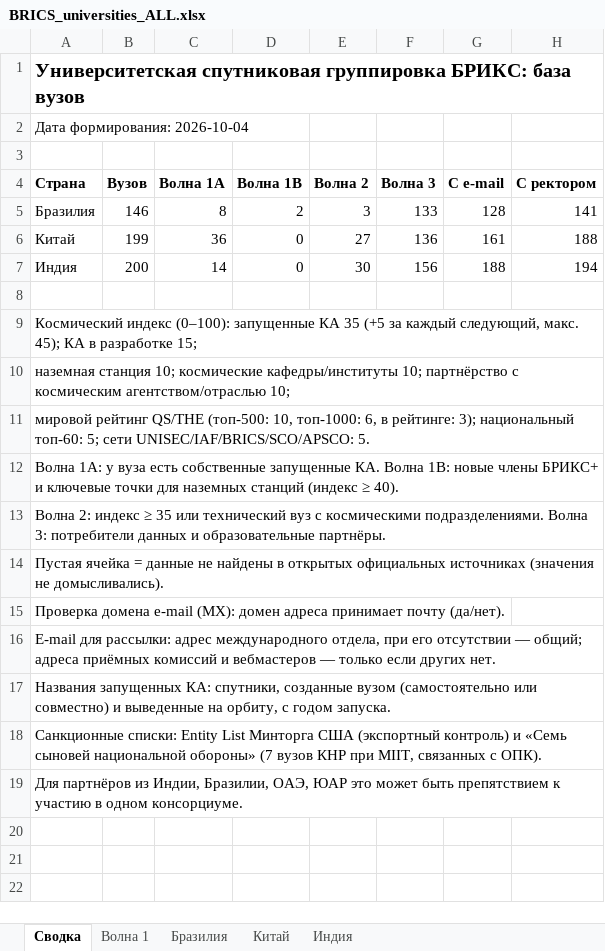
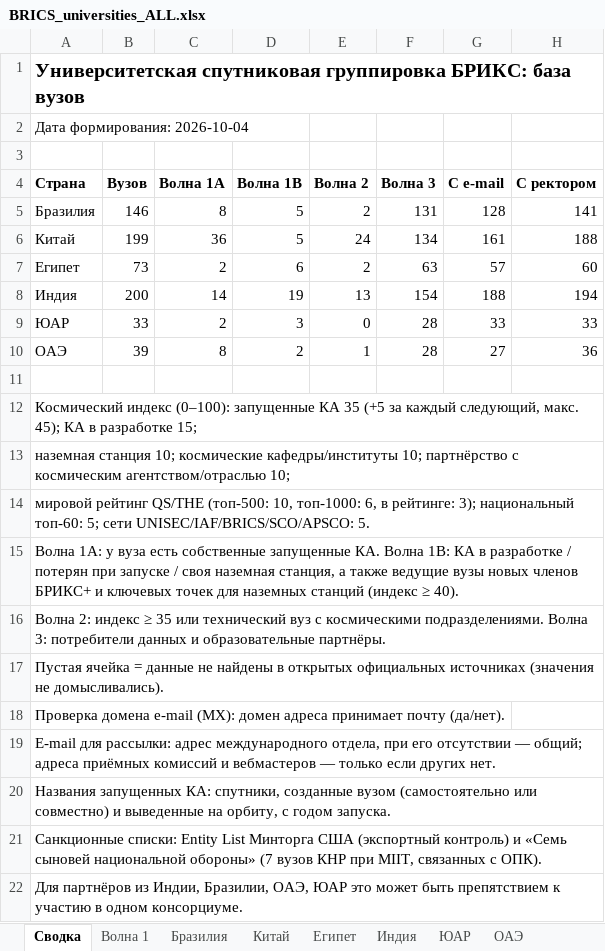
Before and after one commit to mariiaivanovacs/ADK_agents, an Excel workbook: research/brics_universities/output/BRICS_universities_ALL.xlsx, sheet Сводка, drawn as a sheet; values as stored, in another font and other column widths than the file's, no borders; addresses are those after the commit; the diff names each change by its address in the sheet, - before the commit and + after, or states it on an @@ line.

```diff
--- a/research/brics_universities/output/BRICS_universities_ALL.xlsx (sheet Сводка)
+++ b/research/brics_universities/output/BRICS_universities_ALL.xlsx (sheet Сводка)
+sheet tab: Египет
+sheet tab: ЮАР
+sheet tab: ОАЭ
-D5 (Волна 1B): 2
+D5 (Волна 1B): 5
-E5 (Волна 2): 3
+E5 (Волна 2): 2
-F5 (Волна 3): 133
+F5 (Волна 3): 131
-D6 (Волна 1B): 0
+D6 (Волна 1B): 5
-E6 (Волна 2): 27
+E6 (Волна 2): 24
-F6 (Волна 3): 136
+F6 (Волна 3): 134
+row 7: Египет | 73 | 2 | 6 | 2 | 63 | 57 | 60
-D8 (Волна 1B): 0
+D8 (Волна 1B): 19
-E8 (Волна 2): 30
+E8 (Волна 2): 13
-F8 (Волна 3): 156
+F8 (Волна 3): 154
+row 9: ЮАР | 33 | 2 | 3 | 0 | 28 | 33 | 33
+row 10: ОАЭ | 39 | 8 | 2 | 1 | 28 | 27 | 36
-A15 (Страна): …Волна 1B: новые члены БРИКС+ и ключевые точки для наземных…
+A15 (Страна): …Волна 1B: КА в разработке / потерян при запуске / своя наземная станция, а также ведущие вузы новых членов БРИКС+ и ключевых точек для наземных…
```
Also changed, not shown: sheet Волна 1, sheet Индия, sheet Китай, sheet Бразилия, 13 other files.
